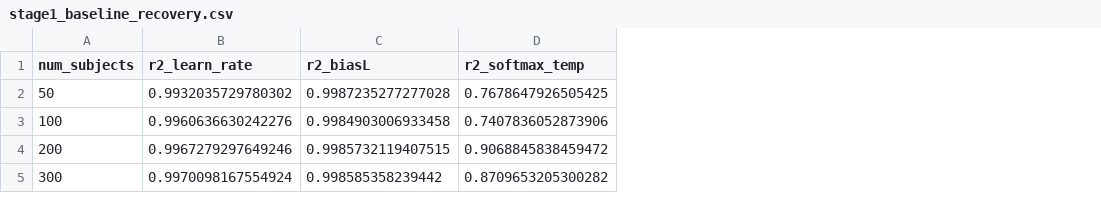
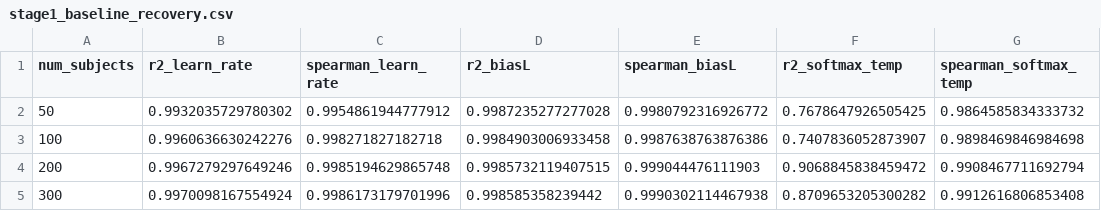
Before and after one commit to AllenNeuralDynamics/aind-disrnn-dispatcher, a CSV file: studies/04-gru-vs-disrnn-embedding-recovery/analysis/stage1_baseline_recovery.csv, drawn as a sheet; only a part is shown; addresses are those after the commit; the diff names each change by its address in the sheet, - before the commit and + after, or states it on an @@ line.

Commit message:
feat(study-04): backfill Spearman rho into stage1/stage2/stage2b recovery CSVs
Adds a Spearman rank-correlation column alongside R2 (primary metric, unchanged) for
biasL and learn_rate across the recovery CSVs that previously had none (stage1) or only
had it for softmax_temp (stage2/2b) -- mirroring the convention already used in
stage3/stage4a's per-session CSVs.

- recovery_scoring.py: ridge_r2()/score_run() now also return spearman_{biasL,
  learn_rate,softmax_temp} (same cross-validated y_true/y_pred pair as R2).
- compute_stage1_baseline_recovery.py (NEW): no producer previously existed for
  stage1_baseline_recovery.csv; reconstructs R2+Spearman from the cached
  fitted_params_per_subject baseline_rl output, keyed by wandb_run_id.
- compute_stage2_baseline_recovery.py: adds winsorized-softmax + spearman_biasL/
  learn_rate (matching the columns already frozen in the CSV from an earlier,
  undocumented recompute).
- compute_stage2_baseline_persession.py / compute_stage2b_baseline_persession.py:
  add spearman_biasL/learn_rate (softmax_spearman untouched).
- stage2_session_traj.py: adds sess_spearman_param_{biasL,learn_rate} /
  subjonly_spearman_param_{biasL,learn_rate} alongside the existing sess_R2/
  subjonly_R2 (GRU session-blind/session-conditioned rows of
  stage2_persession_recovery.csv).

All recomputed R2 values verified bit-identical (float precision) to the previously
frozen numbers before adding the new Spearman columns; no discrepancies found against
stage1_recovery_scatter_n200_e4.csv or the cached session-trajectory CSVs.

Updated CSVs: stage1_gru_recovery.csv, stage1_baseline_recovery.csv,
stage2_persession_recovery.csv, stage2_baseline_recovery.csv,
stage2_baseline_persession_recovery.csv, stage2b_baseline_persession.csv.

Does not touch stage3/stage4a CSVs (separate parallel-track backfill) or the
existing softmax_spearman column/values anywhere.

```diff
--- a/studies/04-gru-vs-disrnn-embedding-recovery/analysis/stage1_baseline_recovery.csv
+++ b/studies/04-gru-vs-disrnn-embedding-recovery/analysis/stage1_baseline_recovery.csv
+column C (spearman_learn_rate), rows 2-5: 0.9954861944777912 | 0.998271827182718 | 0.9985194629865748 | 0.9986173179701996
+column E (spearman_biasL), rows 2-5: 0.9980792316926772 | 0.9987638763876386 | 0.999044476111903 | 0.9990302114467938
+column G (spearman_softmax_temp), rows 2-5: 0.9864585834333732 | 0.9898469846984698 | 0.9908467711692794 | 0.9912616806853408
-F3 (r2_softmax_temp): 0.7407836052873906
+F3 (r2_softmax_temp): 0.7407836052873907
```
Also changed, not shown: studies/04-gru-vs-disrnn-embedding-recovery/analysis/stage1_gru_recovery.csv, studies/04-gru-vs-disrnn-embedding-recovery/analysis/stage2_baseline_persession_recovery.csv, 9 other files.
